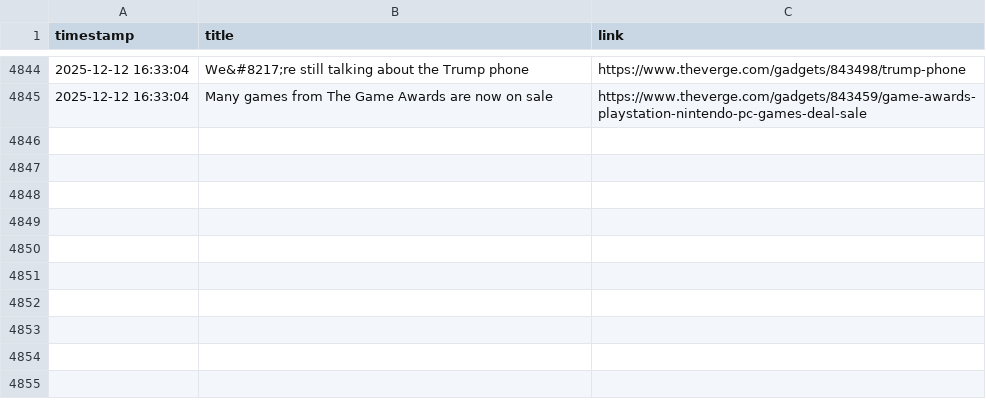
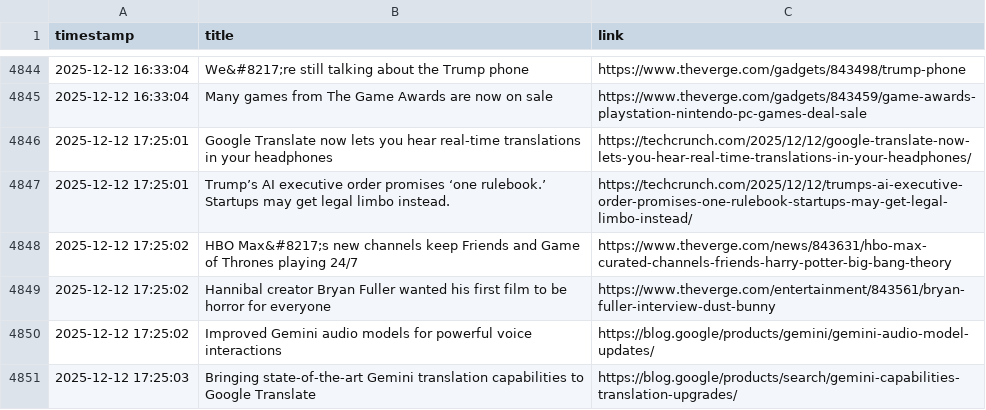
Before and after one commit to DeviPriya-Kolla/AutonomousContentAgent, a CSV file: seen_articles.csv, drawn as a sheet; only a part is shown, gaps mark what is left out; the diff names each change by its address in the sheet, - before the commit and + after, or states it on an @@ line.

Commit message:
docs: Update seen articles log

```diff
--- a/seen_articles.csv
+++ b/seen_articles.csv
+row 4846: 2025-12-12 17:25:01 | Google Translate now lets you hear real-time translations in your headphones | https://techcrunch.com/2025/12/12/google-translate-now-lets-you-hear-real-time-translations-in-your-headphones/
+row 4847: 2025-12-12 17:25:01 | Trump’s AI executive order promises ‘one rulebook.’ Startups may get legal limbo instead. | https://techcrunch.com/2025/12/12/trumps-ai-executive-order-promises-one-rulebook-startups-may-get-legal-limbo-instead/
+row 4848: 2025-12-12 17:25:02 | HBO Max&#8217;s new channels keep Friends and Game of Thrones playing 24/7 | https://www.theverge.com/news/843631/hbo-max-curated-channels-friends-harry-potter-big-bang-theory
+row 4849: 2025-12-12 17:25:02 | Hannibal creator Bryan Fuller wanted his first film to be horror for everyone | https://www.theverge.com/entertainment/843561/bryan-fuller-interview-dust-bunny
+row 4850: 2025-12-12 17:25:02 | Improved Gemini audio models for powerful voice interactions | https://blog.google/products/gemini/gemini-audio-model-updates/
+row 4851: 2025-12-12 17:25:03 | Bringing state-of-the-art Gemini translation capabilities to Google Translate | https://blog.google/products/search/gemini-capabilities-translation-upgrades/
```
